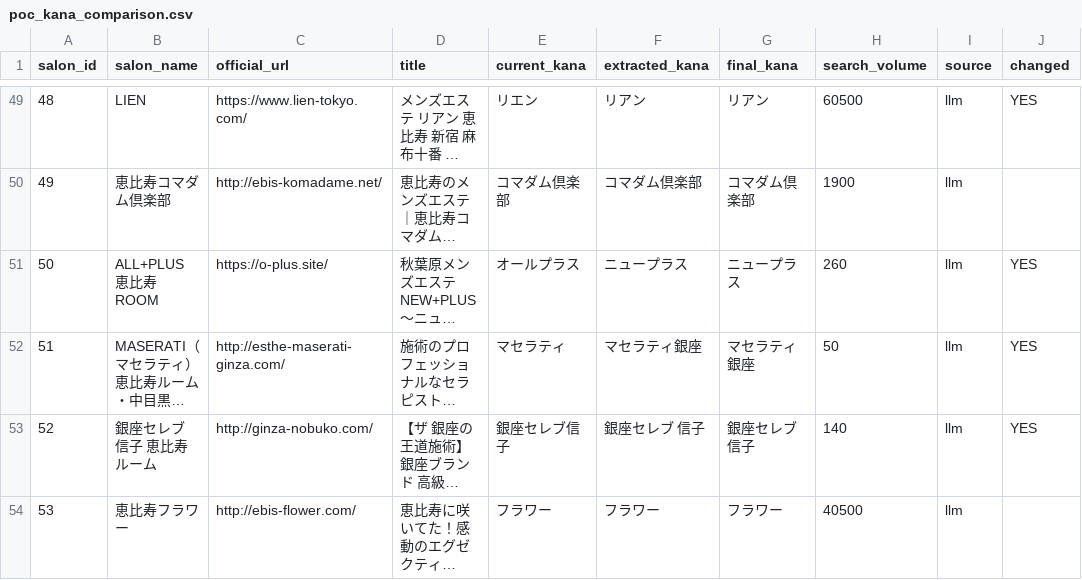
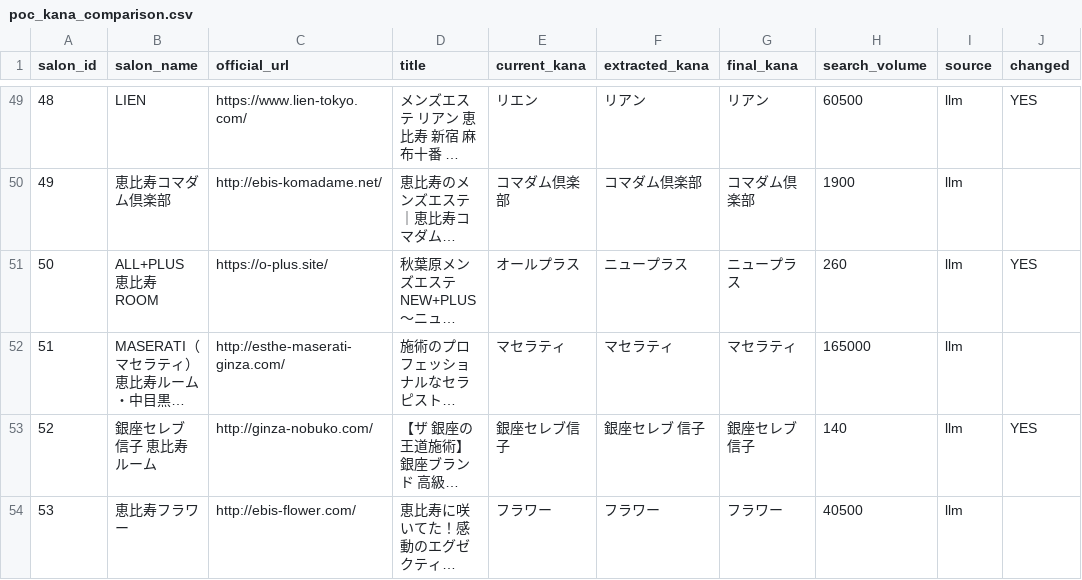
Before and after one commit to agathaholdings-star/menes-indexer, a CSV file: database/poc_kana_comparison.csv, drawn as a sheet; only a part is shown, gaps mark what is left out; long unchanged cells end in …; the diff covers the shown part only; the diff names each change by its address in the sheet, - before the commit and + after, or states it on an @@ line.

```diff
--- a/database/poc_kana_comparison.csv
+++ b/database/poc_kana_comparison.csv
-F52 (extracted_kana): マセラティ銀座
+F52 (extracted_kana): マセラティ
-G52 (final_kana): マセラティ銀座
+G52 (final_kana): マセラティ
-H52 (search_volume): 50
+H52 (search_volume): 165000
-J52 (changed): YES
+J52 (changed): (empty)
```
Also changed, not shown: 51 edited cells elsewhere in this file, database/poc_salon_area.csv, 50 other files.
